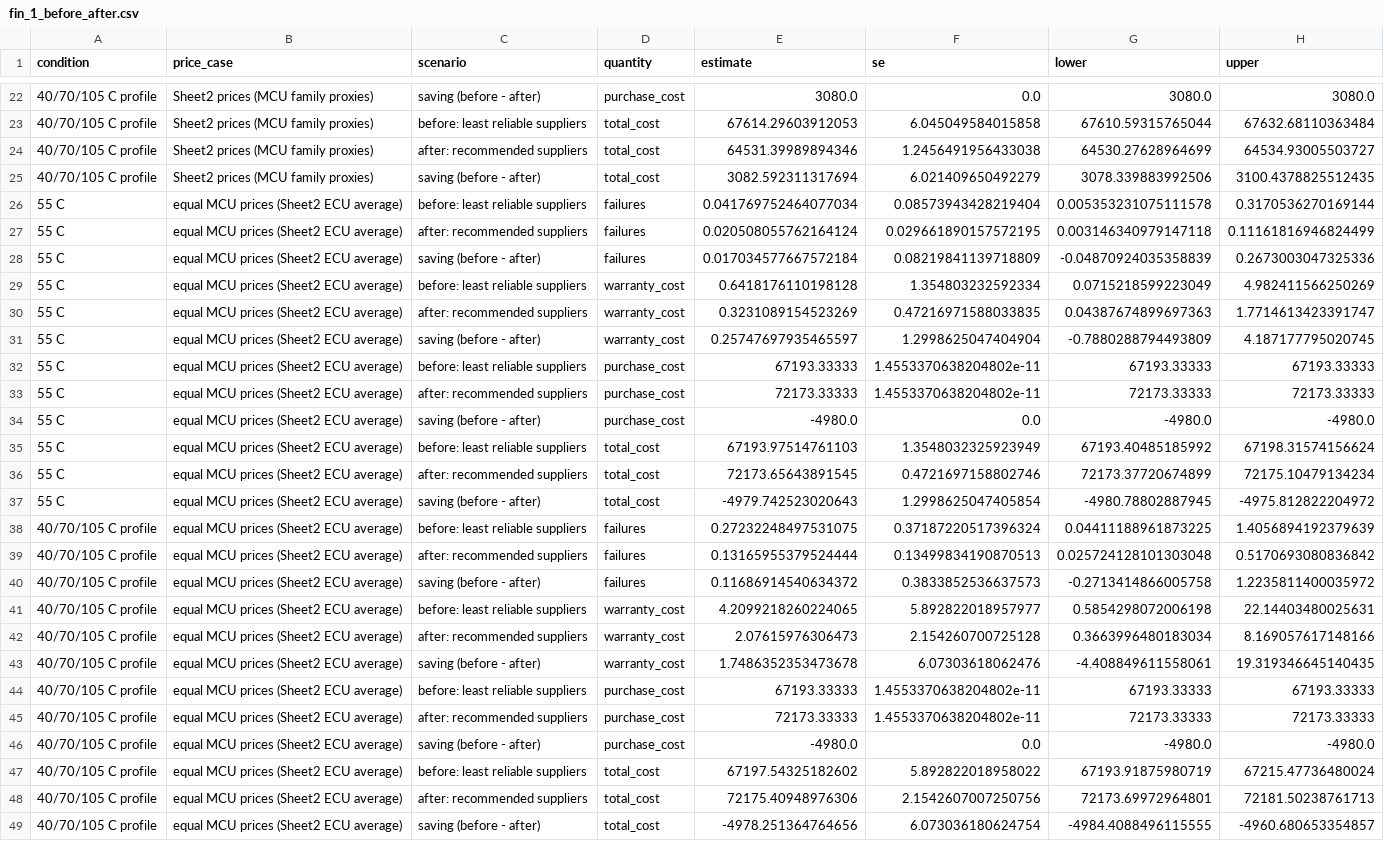
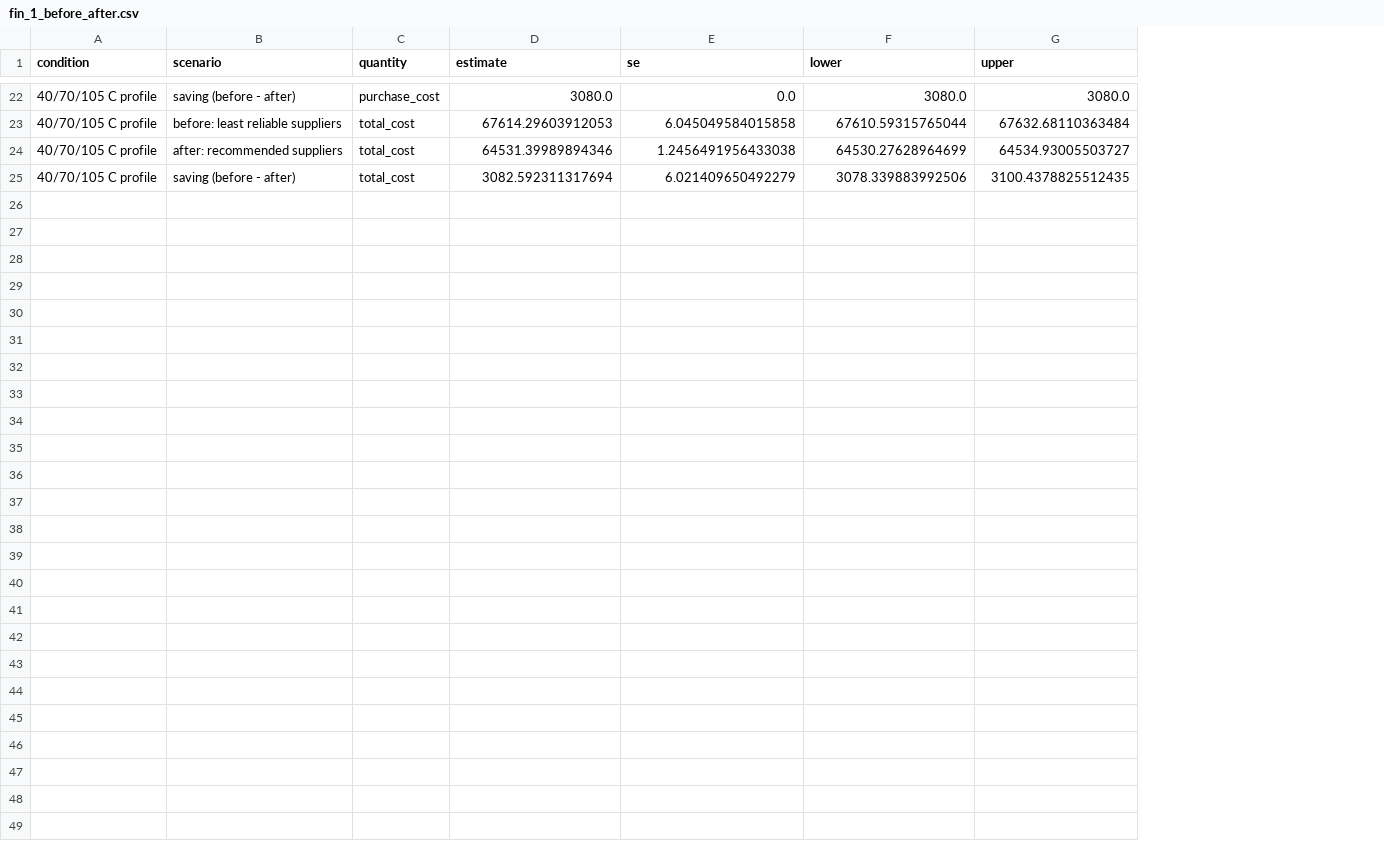
Before and after one commit to jxyuko/sixsigma_project, a CSV file: reports/financial_impacts/tables/fin_1_before_after.csv, drawn as a sheet; only a part is shown, gaps mark what is left out; the diff names each change by its address in the sheet, - before the commit and + after, or states it on an @@ line.

```diff
--- a/reports/financial_impacts/tables/fin_1_before_after.csv
+++ b/reports/financial_impacts/tables/fin_1_before_after.csv
-column B (price_case), rows 22-25: all Sheet2 prices (MCU family proxies)
-row 26: 55 C | equal MCU prices (Sheet2 ECU average) | before: least reliable suppliers | failures | 0.041769752464077034 | 0.08573943428219404 | 0.005353231075111578 | 0.3170536270169144
-row 27: 55 C | equal MCU prices (Sheet2 ECU average) | after: recommended suppliers | failures | 0.020508055762164124 | 0.029661890157572195 | 0.003146340979147118 | 0.11161816946824499
-row 28: 55 C | equal MCU prices (Sheet2 ECU average) | saving (before - after) | failures | 0.017034577667572184 | 0.08219841139718809 | -0.04870924035358839 | 0.2673003047325336
-row 29: 55 C | equal MCU prices (Sheet2 ECU average) | before: least reliable suppliers | warranty_cost | 0.6418176110198128 | 1.354803232592334 | 0.0715218599223049 | 4.982411566250269
-row 30: 55 C | equal MCU prices (Sheet2 ECU average) | after: recommended suppliers | warranty_cost | 0.3231089154523269 | 0.47216971588033835 | 0.04387674899697363 | 1.7714613423391747
-row 31: 55 C | equal MCU prices (Sheet2 ECU average) | saving (before - after) | warranty_cost | 0.25747697935465597 | 1.2998625047404904 | -0.7880288794493809 | 4.187177795020745
-row 32: 55 C | equal MCU prices (Sheet2 ECU average) | before: least reliable suppliers | purchase_cost | 67193.33333 | 1.4553370638204802e-11 | 67193.33333 | 67193.33333
-row 33: 55 C | equal MCU prices (Sheet2 ECU average) | after: recommended suppliers | purchase_cost | 72173.33333 | 1.4553370638204802e-11 | 72173.33333 | 72173.33333
-row 34: 55 C | equal MCU prices (Sheet2 ECU average) | saving (before - after) | purchase_cost | -4980.0 | 0.0 | -4980.0 | -4980.0
-row 35: 55 C | equal MCU prices (Sheet2 ECU average) | before: least reliable suppliers | total_cost | 67193.97514761103 | 1.3548032325923949 | 67193.40485185992 | 67198.31574156624
-row 36: 55 C | equal MCU prices (Sheet2 ECU average) | after: recommended suppliers | total_cost | 72173.65643891545 | 0.4721697158802746 | 72173.37720674899 | 72175.10479134234
-row 37: 55 C | equal MCU prices (Sheet2 ECU average) | saving (before - after) | total_cost | -4979.742523020643 | 1.2998625047405854 | -4980.78802887945 | -4975.812822204972
-row 38: 40/70/105 C profile | equal MCU prices (Sheet2 ECU average) | before: least reliable suppliers | failures | 0.27232248497531075 | 0.37187220517396324 | 0.04411188961873225 | 1.4056894192379639
-row 39: 40/70/105 C profile | equal MCU prices (Sheet2 ECU average) | after: recommended suppliers | failures | 0.13165955379524444 | 0.13499834190870513 | 0.025724128101303048 | 0.5170693080836842
-row 40: 40/70/105 C profile | equal MCU prices (Sheet2 ECU average) | saving (before - after) | failures | 0.11686914540634372 | 0.3833852536637573 | -0.2713414866005758 | 1.2235811400035972
-row 41: 40/70/105 C profile | equal MCU prices (Sheet2 ECU average) | before: least reliable suppliers | warranty_cost | 4.2099218260224065 | 5.892822018957977 | 0.5854298072006198 | 22.14403480025631
-row 42: 40/70/105 C profile | equal MCU prices (Sheet2 ECU average) | after: recommended suppliers | warranty_cost | 2.07615976306473 | 2.154260700725128 | 0.3663996480183034 | 8.169057617148166
-row 43: 40/70/105 C profile | equal MCU prices (Sheet2 ECU average) | saving (before - after) | warranty_cost | 1.7486352353473678 | 6.07303618062476 | -4.408849611558061 | 19.319346645140435
-row 44: 40/70/105 C profile | equal MCU prices (Sheet2 ECU average) | before: least reliable suppliers | purchase_cost | 67193.33333 | 1.4553370638204802e-11 | 67193.33333 | 67193.33333
-row 45: 40/70/105 C profile | equal MCU prices (Sheet2 ECU average) | after: recommended suppliers | purchase_cost | 72173.33333 | 1.4553370638204802e-11 | 72173.33333 | 72173.33333
-row 46: 40/70/105 C profile | equal MCU prices (Sheet2 ECU average) | saving (before - after) | purchase_cost | -4980.0 | 0.0 | -4980.0 | -4980.0
-row 47: 40/70/105 C profile | equal MCU prices (Sheet2 ECU average) | before: least reliable suppliers | total_cost | 67197.54325182602 | 5.892822018958022 | 67193.91875980719 | 67215.47736480024
-row 48: 40/70/105 C profile | equal MCU prices (Sheet2 ECU average) | after: recommended suppliers | total_cost | 72175.40948976306 | 2.1542607007250756 | 72173.69972964801 | 72181.50238761713
-row 49: 40/70/105 C profile | equal MCU prices (Sheet2 ECU average) | saving (before - after) | total_cost | -4978.251364764656 | 6.073036180624754 | -4984.4088496115555 | -4960.680653354857
```
Also changed, not shown: reports/financial_impacts/tables/fin_2_scenarios.csv, 17 other files.
